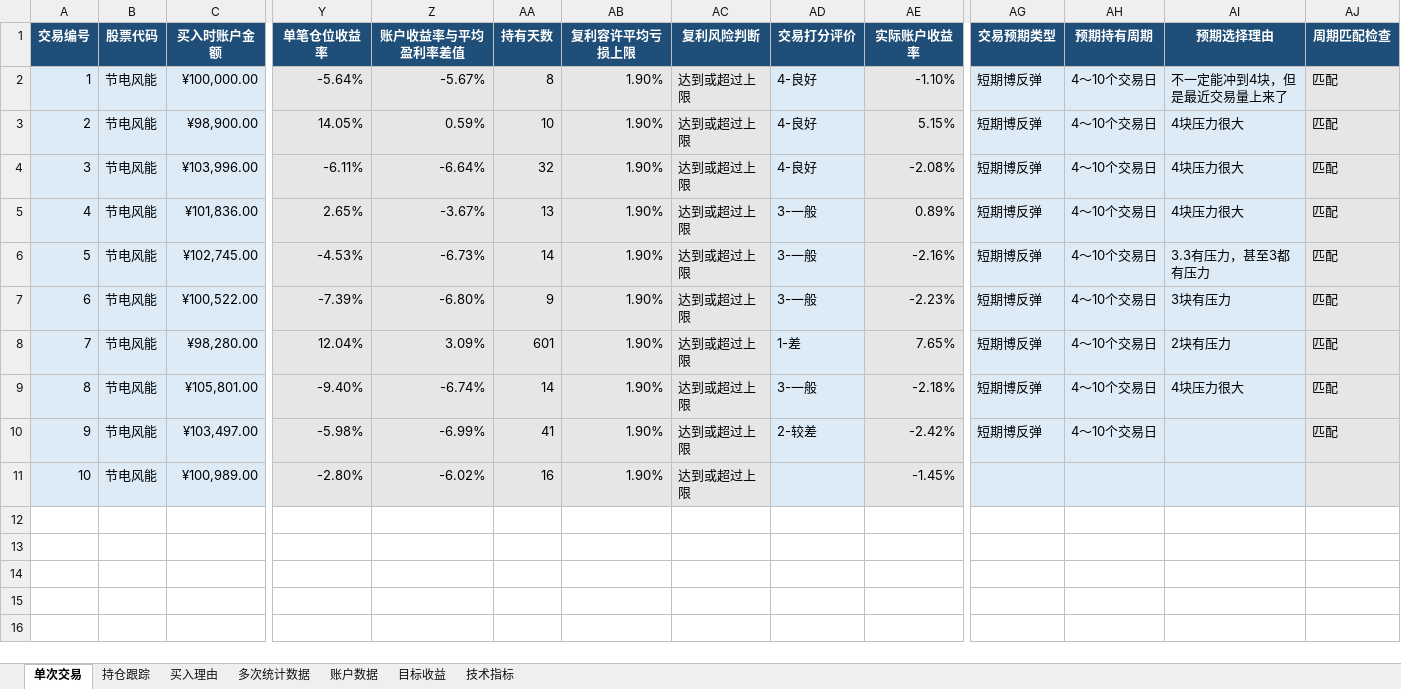
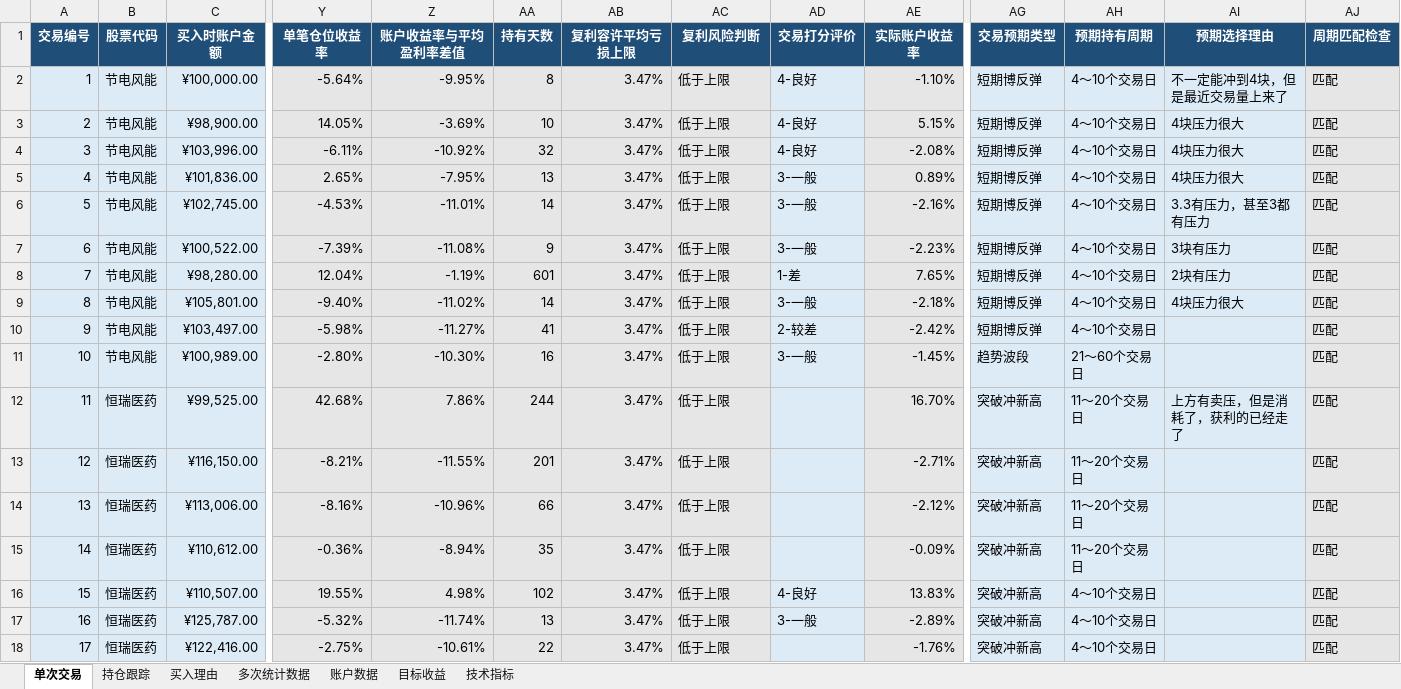
Before and after one commit to yooner/learn_socks, an Excel workbook: 交易管理系统不贪婪版.xlsx, sheet 单次交易, drawn as a sheet; only a part is shown, gaps mark what is left out; values as stored, in another font and other column widths than the file's, no borders; conditional formats and table styles not drawn; rows hold the shown columns only; the diff names each change by its address in the sheet, - before the commit and + after, or states it on an @@ line.

Commit message:
0827

```diff
--- a/交易管理系统不贪婪版.xlsx (sheet 单次交易)
+++ b/交易管理系统不贪婪版.xlsx (sheet 单次交易)
-Z2 (账户收益率与平均盈利率差值): -5.67%
+Z2 (账户收益率与平均盈利率差值): -9.95%
-AB2:AB11 (复利容许平均亏损上限): 1.90%
+AB2:AB11 (复利容许平均亏损上限): 3.47%
-AC2:AC11 (复利风险判断): 达到或超过上限
+AC2:AC11 (复利风险判断): 低于上限
-Z3 (账户收益率与平均盈利率差值): 0.59%
+Z3 (账户收益率与平均盈利率差值): -3.69%
-Z4 (账户收益率与平均盈利率差值): -6.64%
+Z4 (账户收益率与平均盈利率差值): -10.92%
-Z5 (账户收益率与平均盈利率差值): -3.67%
+Z5 (账户收益率与平均盈利率差值): -7.95%
-Z6 (账户收益率与平均盈利率差值): -6.73%
+Z6 (账户收益率与平均盈利率差值): -11.01%
-Z7 (账户收益率与平均盈利率差值): -6.80%
+Z7 (账户收益率与平均盈利率差值): -11.08%
-Z8 (账户收益率与平均盈利率差值): 3.09%
+Z8 (账户收益率与平均盈利率差值): -1.19%
-Z9 (账户收益率与平均盈利率差值): -6.74%
+Z9 (账户收益率与平均盈利率差值): -11.02%
-Z10 (账户收益率与平均盈利率差值): -6.99%
+Z10 (账户收益率与平均盈利率差值): -11.27%
-Z11 (账户收益率与平均盈利率差值): -6.02%
+Z11 (账户收益率与平均盈利率差值): -10.30%
-AD11 (交易打分评价): (empty)
+AD11 (交易打分评价): 3-一般
-AG11 (交易预期类型): (empty)
+AG11 (交易预期类型): 趋势波段
-AH11 (预期持有周期): (empty)
+AH11 (预期持有周期): 21～60个交易日
-AJ11 (周期匹配检查): (empty)
+AJ11 (周期匹配检查): 匹配
+row 12: 11 | 恒瑞医药 | ¥99,525.00 | 42.68% | 7.86% | 244 | 3.47% | 低于上限 |  | 16.70% | 突破冲新高 | 11～20个交易日 | 上方有卖压，但是消耗了，获利的已经走了 | 匹配
+row 13: 12 | 恒瑞医药 | ¥116,150.00 | -8.21% | -11.55% | 201 | 3.47% | 低于上限 |  | -2.71% | 突破冲新高 | 11～20个交易日 |  | 匹配
+row 14: 13 | 恒瑞医药 | ¥113,006.00 | -8.16% | -10.96% | 66 | 3.47% | 低于上限 |  | -2.12% | 突破冲新高 | 11～20个交易日 |  | 匹配
+row 15: 14 | 恒瑞医药 | ¥110,612.00 | -0.36% | -8.94% | 35 | 3.47% | 低于上限 |  | -0.09% | 突破冲新高 | 11～20个交易日 |  | 匹配
+row 16: 15 | 恒瑞医药 | ¥110,507.00 | 19.55% | 4.98% | 102 | 3.47% | 低于上限 | 4-良好 | 13.83% | 突破冲新高 | 4～10个交易日 |  | 匹配
+row 17: 16 | 恒瑞医药 | ¥125,787.00 | -5.32% | -11.74% | 13 | 3.47% | 低于上限 | 3-一般 | -2.89% | 突破冲新高 | 4～10个交易日 |  | 匹配
+row 18: 17 | 恒瑞医药 | ¥122,416.00 | -2.75% | -10.61% | 22 | 3.47% | 低于上限 |  | -1.76% | 突破冲新高 | 4～10个交易日 |  | 匹配
```
Also changed, not shown: sheet 持仓跟踪, sheet 买入理由, sheet 多次统计数据, sheet 账户数据, sheet 目标收益.
